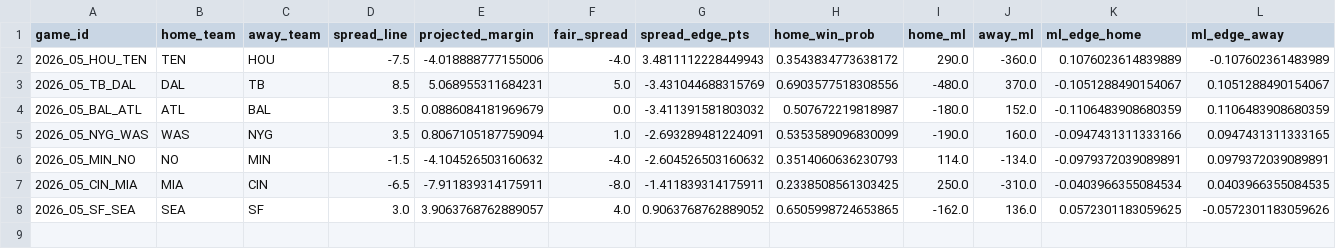
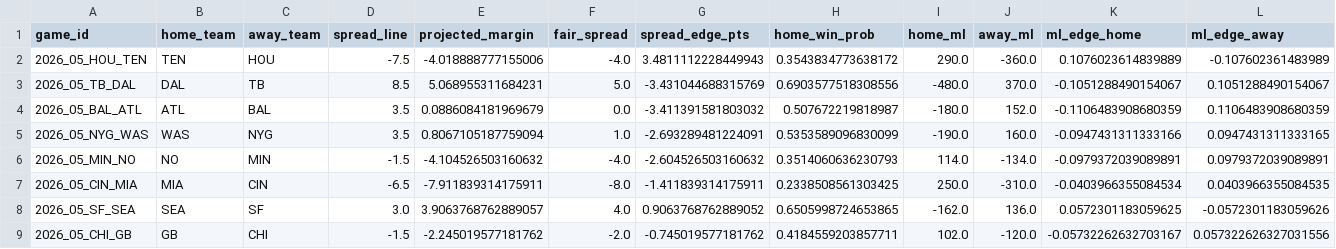
Before and after one commit to jamesonbryant18-byte/NFL-Betting-model, a CSV file: picks/2026/week05_first_leans.csv, drawn as a sheet; only a part is shown; rows hold the shown columns only; the diff names each change by its address in the sheet, - before the commit and + after, or states it on an @@ line.

```diff
--- a/picks/2026/week05_first_leans.csv
+++ b/picks/2026/week05_first_leans.csv
+row 9: 2026_05_CHI_GB | GB | CHI | -1.5 | -2.245019577181762 | -2.0 | -0.745019577181762 | 0.4184559203857711 | 102.0 | -120.0 | -0.05732262632703167 | 0.057322626327031556
```
Also changed, not shown: picks/2026/week05_leans.csv, picks/2026/week05_picks.csv, 6 other files.
